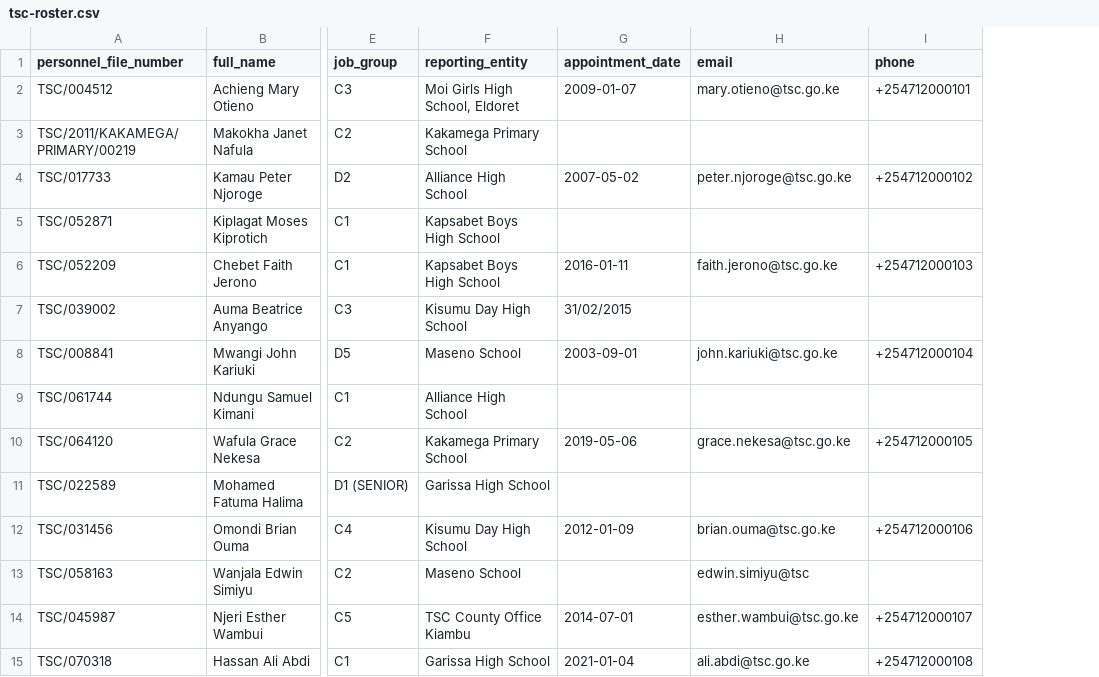
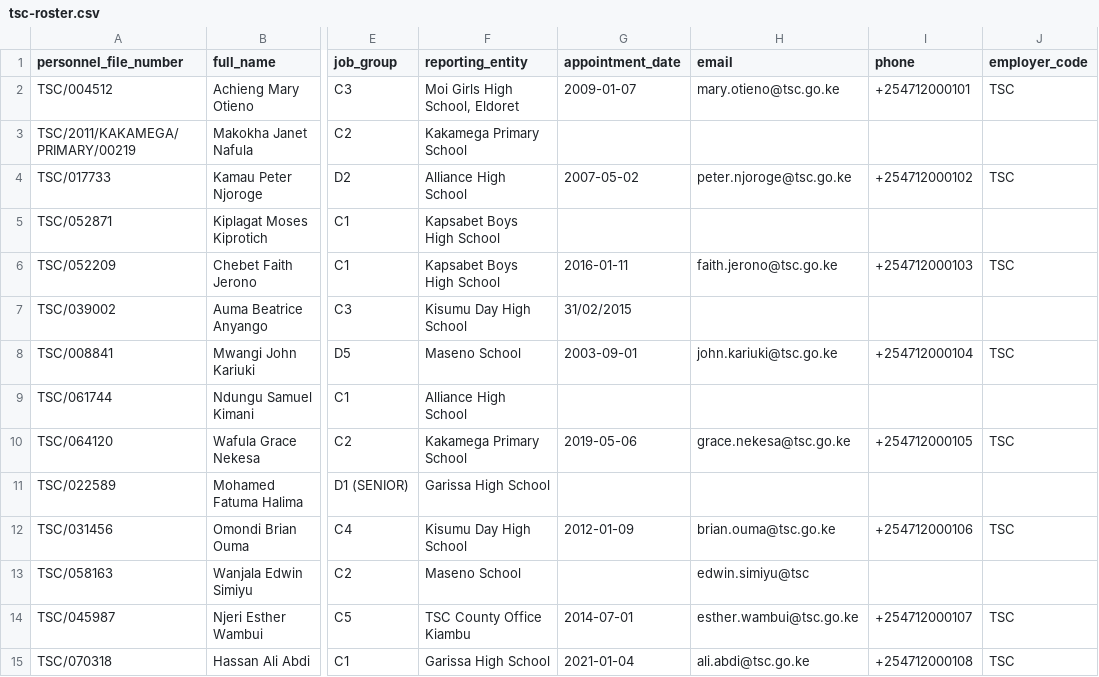
Before and after one commit to muliswilliam/adili-v3, a CSV file: mocks/demo/rosters/tsc-roster.csv, drawn as a sheet; only a part is shown, gaps mark what is left out; the diff names each change by its address in the sheet, - before the commit and + after, or states it on an @@ line.

Commit message:
directory, review: the roster carries the employer code the supplier check needs
The registry check asks the gateway whether the officer's BRS companies
supply the officer's employer, by the employer's HR code. The directory
never stored one, so review always had null and the
directorship-employer-supplier flag could not be raised outside tests.

An optional employer_code roster column (after the nine spec 02 ones)
is validated like the gateway's employer code, stored on the record and
given on the internal roster record. The demo roster files and the HR
push carry it, so Wanjiku Kamau's record says KEMSA.

```diff
--- a/mocks/demo/rosters/tsc-roster.csv
+++ b/mocks/demo/rosters/tsc-roster.csv
+column J (employer_code), rows 2-15: TSC |  | TSC |  | TSC |  | TSC |  | TSC |  | TSC |  | TSC | TSC
```
Also changed, not shown: mocks/demo/rosters/psc-roster.csv, 33 other files.
